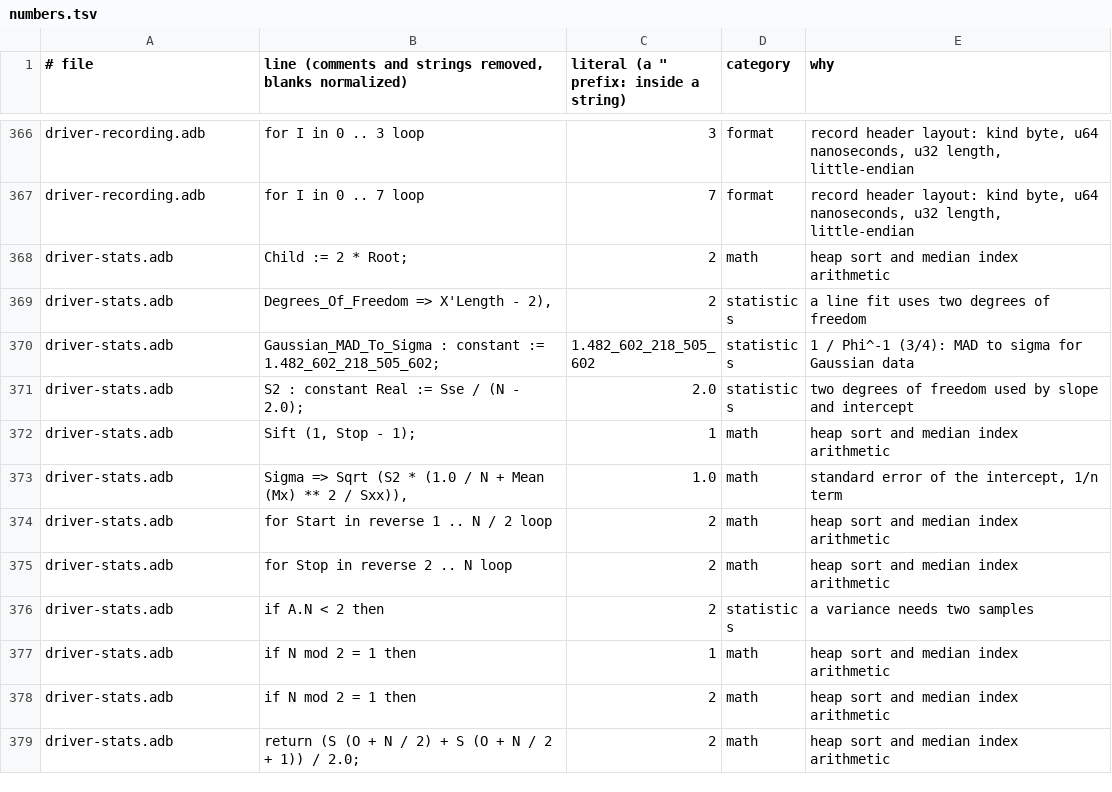
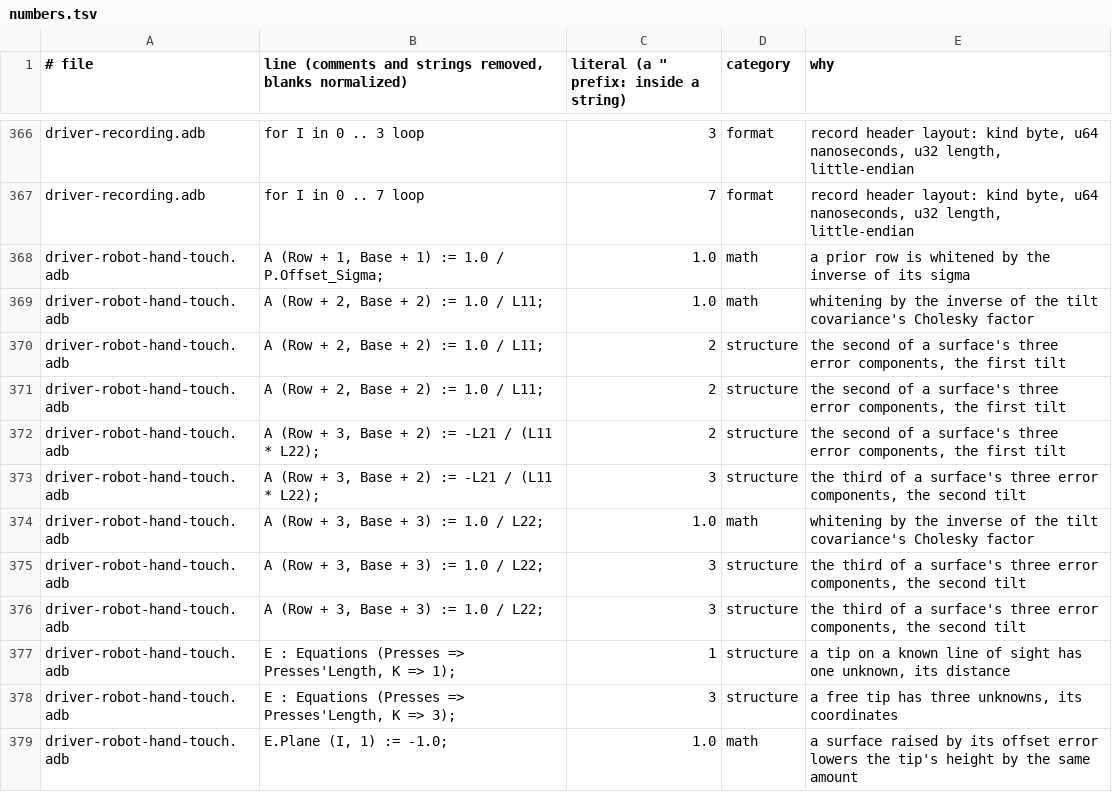
Before and after one commit to phi-monster/body-driver, a TSV file: driver/numbers.tsv, drawn as a sheet; only a part is shown, gaps mark what is left out; the shorter side is filled out with more unchanged rows; the diff covers the shown part only; the diff names each change by its address in the sheet, - before the commit and + after, or states it on an @@ line.

```diff
--- a/driver/numbers.tsv
+++ b/driver/numbers.tsv
+row 368: driver-robot-hand-touch.adb | A (Row + 1, Base + 1) := 1.0 / P.Offset_Sigma; | 1.0 | math | a prior row is whitened by the inverse of its sigma
+row 369: driver-robot-hand-touch.adb | A (Row + 2, Base + 2) := 1.0 / L11; | 1.0 | math | whitening by the inverse of the tilt covariance's Cholesky factor
+row 370: driver-robot-hand-touch.adb | A (Row + 2, Base + 2) := 1.0 / L11; | 2 | structure | the second of a surface's three error components, the first tilt
+row 371: driver-robot-hand-touch.adb | A (Row + 2, Base + 2) := 1.0 / L11; | 2 | structure | the second of a surface's three error components, the first tilt
+row 372: driver-robot-hand-touch.adb | A (Row + 3, Base + 2) := -L21 / (L11 * L22); | 2 | structure | the second of a surface's three error components, the first tilt
+row 373: driver-robot-hand-touch.adb | A (Row + 3, Base + 2) := -L21 / (L11 * L22); | 3 | structure | the third of a surface's three error components, the second tilt
+row 374: driver-robot-hand-touch.adb | A (Row + 3, Base + 3) := 1.0 / L22; | 1.0 | math | whitening by the inverse of the tilt covariance's Cholesky factor
+row 375: driver-robot-hand-touch.adb | A (Row + 3, Base + 3) := 1.0 / L22; | 3 | structure | the third of a surface's three error components, the second tilt
+row 376: driver-robot-hand-touch.adb | A (Row + 3, Base + 3) := 1.0 / L22; | 3 | structure | the third of a surface's three error components, the second tilt
+row 377: driver-robot-hand-touch.adb | E : Equations (Presses => Presses'Length, K => 1); | 1 | structure | a tip on a known line of sight has one unknown, its distance
+row 378: driver-robot-hand-touch.adb | E : Equations (Presses => Presses'Length, K => 3); | 3 | structure | a free tip has three unknowns, its coordinates
+row 379: driver-robot-hand-touch.adb | E.Plane (I, 1) := -1.0; | 1.0 | math | a surface raised by its offset error lowers the tip's height by the same amount
```
Also changed, not shown: 12 added rows elsewhere in this file, 5 other files.
